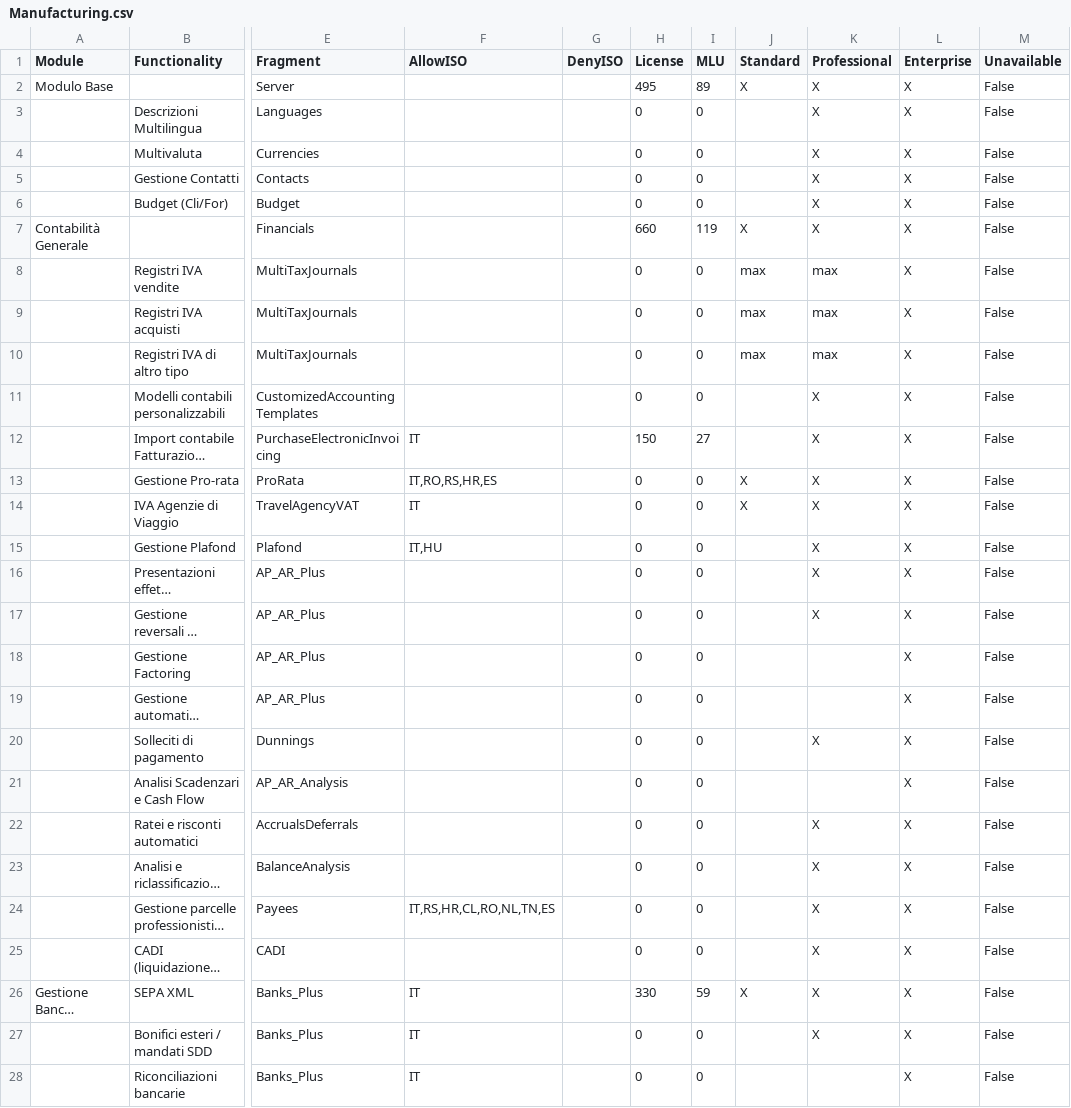
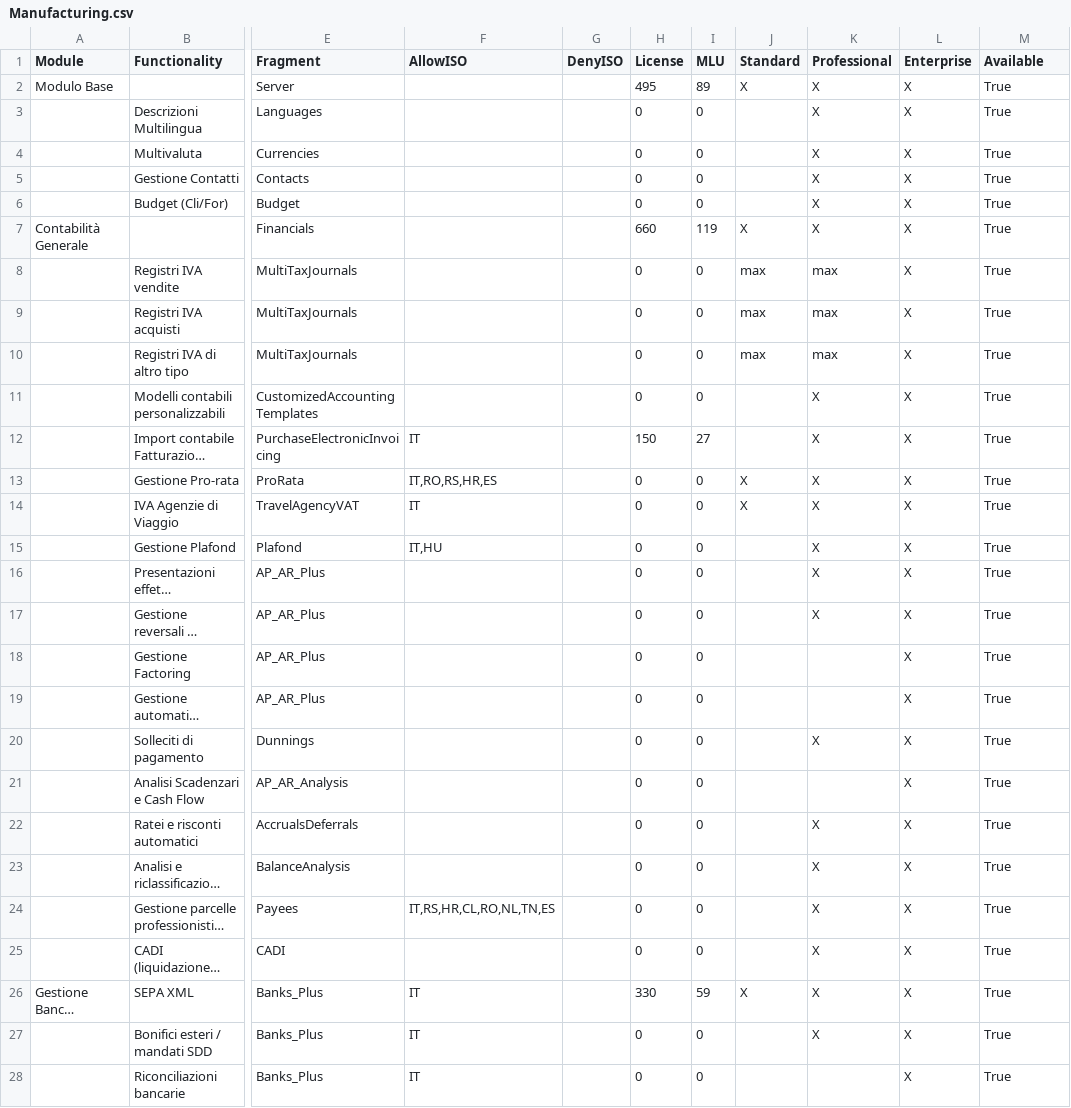
Before and after one commit to andrea-rinaldi-microarea/configurator, a CSV file: data/Manufacturing.csv, drawn as a sheet; only a part is shown, gaps mark what is left out; long unchanged cells end in …; the diff covers the shown part only; the diff names each change by its address in the sheet, - before the commit and + after, or states it on an @@ line.

Commit message:
unavailable <-> available

```diff
--- a/data/Manufacturing.csv
+++ b/data/Manufacturing.csv
-M1: Unavailable
+M1: Available
-M2:M28 (Available): False
+M2:M28 (Available): True
```
Also changed, not shown: 108 edited cells elsewhere in this file, data/Administration & Services.csv, data/Logistics & Wholesale.csv, 7 other files.
